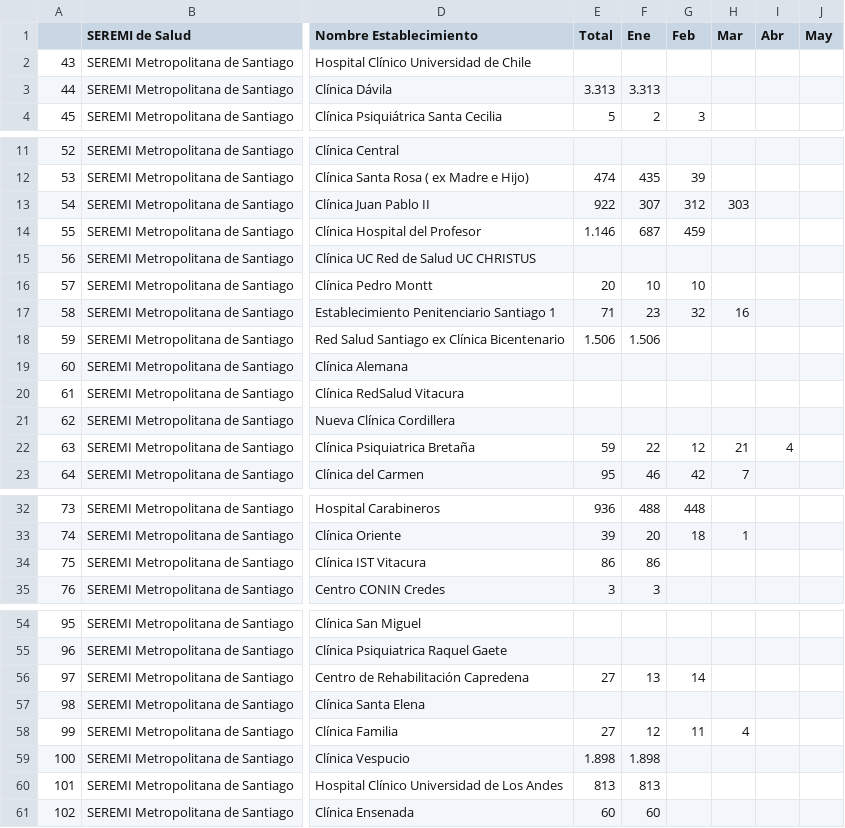
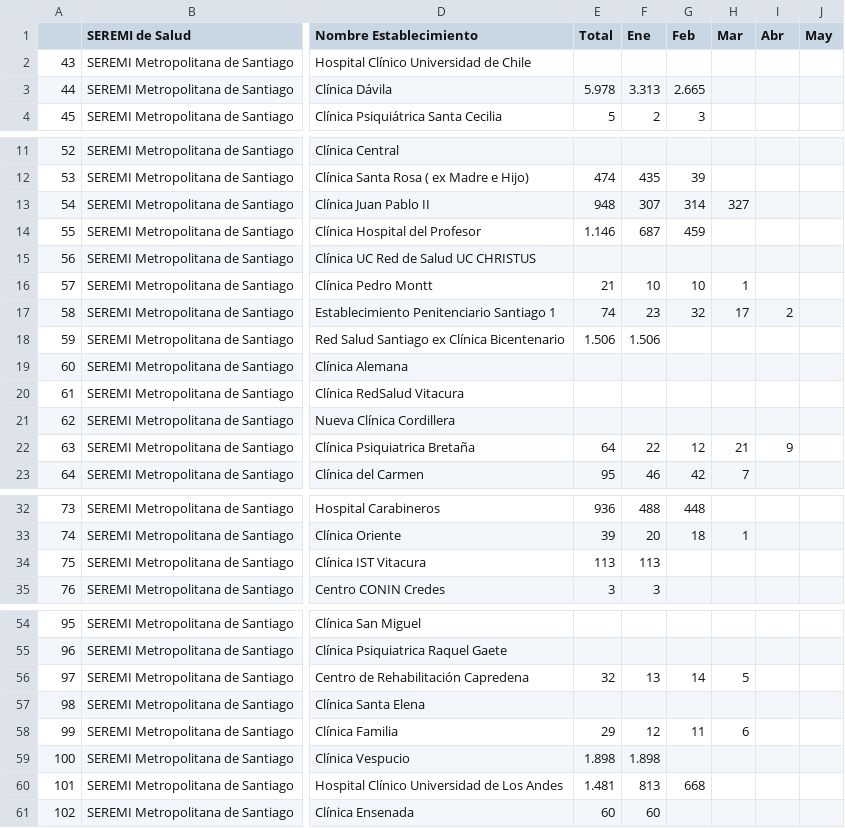
Before and after one commit to santiagofh/seremirm_visor_egresos, a CSV file: data/iehh_metropolitana.csv, drawn as a sheet; only a part is shown, gaps mark what is left out; the diff covers the shown part only; the diff names each change by its address in the sheet, - before the commit and + after, or states it on an @@ line.

Commit message:
Update iehh_metropolitana.csv

```diff
--- a/data/iehh_metropolitana.csv
+++ b/data/iehh_metropolitana.csv
-E3 (Total): 3.313
+E3 (Total): 5.978
-G3 (Feb): (empty)
+G3 (Feb): 2.665
-E13 (Total): 922
+E13 (Total): 948
-G13 (Feb): 312
+G13 (Feb): 314
-H13 (Mar): 303
+H13 (Mar): 327
-E16 (Total): 20
+E16 (Total): 21
-H16 (Mar): (empty)
+H16 (Mar): 1
-E17 (Total): 71
+E17 (Total): 74
-H17 (Mar): 16
+H17 (Mar): 17
-I17 (Abr): (empty)
+I17 (Abr): 2
-E22 (Total): 59
+E22 (Total): 64
-I22 (Abr): 4
+I22 (Abr): 9
-E34 (Total): 86
+E34 (Total): 113
-F34 (Ene): 86
+F34 (Ene): 113
-E56 (Total): 27
+E56 (Total): 32
-H56 (Mar): (empty)
+H56 (Mar): 5
-E58 (Total): 27
+E58 (Total): 29
-H58 (Mar): 4
+H58 (Mar): 6
-E60 (Total): 813
+E60 (Total): 1.481
-G60 (Feb): (empty)
+G60 (Feb): 668
```
Also changed, not shown: 2 edited cells elsewhere in this file.
